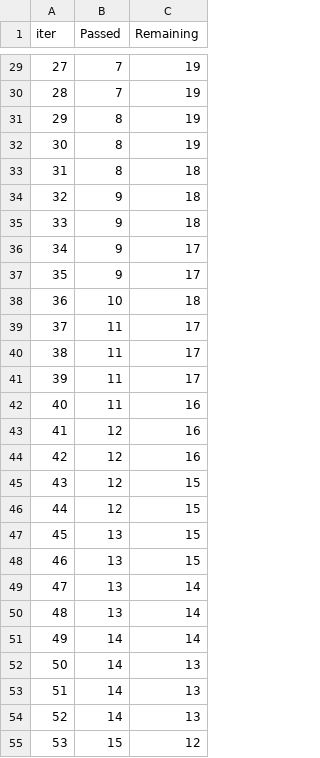
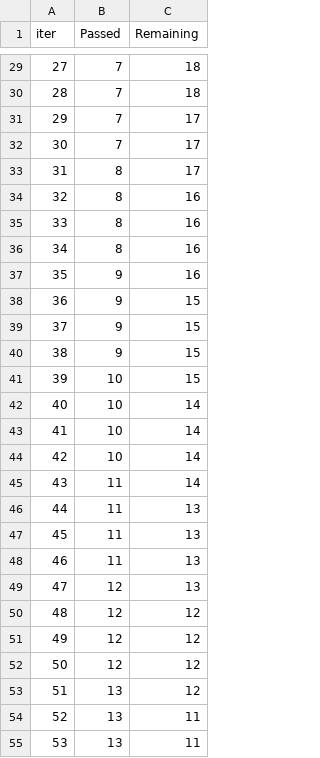
Before and after one commit to adxm99/Hackathon-AI, a TSV file: catboost_info/time_left.tsv, drawn as a sheet; only a part is shown, gaps mark what is left out; the diff covers the shown part only.

```diff
--- a/catboost_info/time_left.tsv
+++ b/catboost_info/time_left.tsv
@@ -29,27 +29,27 @@ iter	Passed	Remaining
-27	7	19
-28	7	19
-29	8	19
-30	8	19
-31	8	18
-32	9	18
-33	9	18
-34	9	17
-35	9	17
-36	10	18
-37	11	17
-38	11	17
-39	11	17
-40	11	16
-41	12	16
-42	12	16
-43	12	15
-44	12	15
-45	13	15
-46	13	15
-47	13	14
-48	13	14
-49	14	14
-50	14	13
-51	14	13
-52	14	13
-53	15	12
+27	7	18
+28	7	18
+29	7	17
+30	7	17
+31	8	17
+32	8	16
+33	8	16
+34	8	16
+35	9	16
+36	9	15
+37	9	15
+38	9	15
+39	10	15
+40	10	14
+41	10	14
+42	10	14
+43	11	14
+44	11	13
+45	11	13
+46	11	13
+47	12	13
+48	12	12
+49	12	12
+50	12	12
+51	13	12
+52	13	11
+53	13	11
```
Also changed, not shown: 111 edited cells elsewhere in this file, catboost_info/learn_error.tsv, 7 other files.
